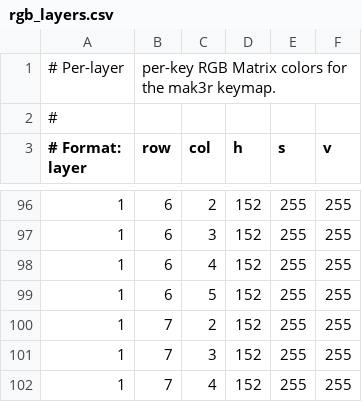
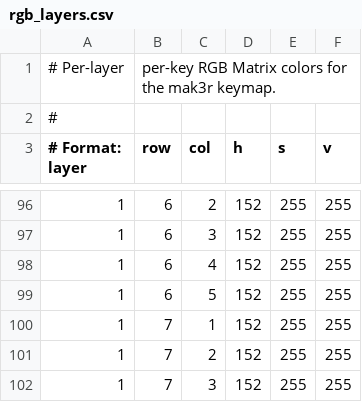
Before and after one commit to mak3r/halcyon-corne, a CSV file: keyboards/splitkb/halcyon/corne/keymaps/mak3r/rgb_layers.csv, drawn as a sheet; only a part is shown, gaps mark what is left out; the shorter side is filled out with more unchanged rows; the diff names each change by its address in the sheet, - before the commit and + after, or states it on an @@ line.

```diff
--- a/keyboards/splitkb/halcyon/corne/keymaps/mak3r/rgb_layers.csv
+++ b/keyboards/splitkb/halcyon/corne/keymaps/mak3r/rgb_layers.csv
+row 100: 1 | 7 | 1 | 152 | 255 | 255
```
Also changed, not shown: 2 other files.
